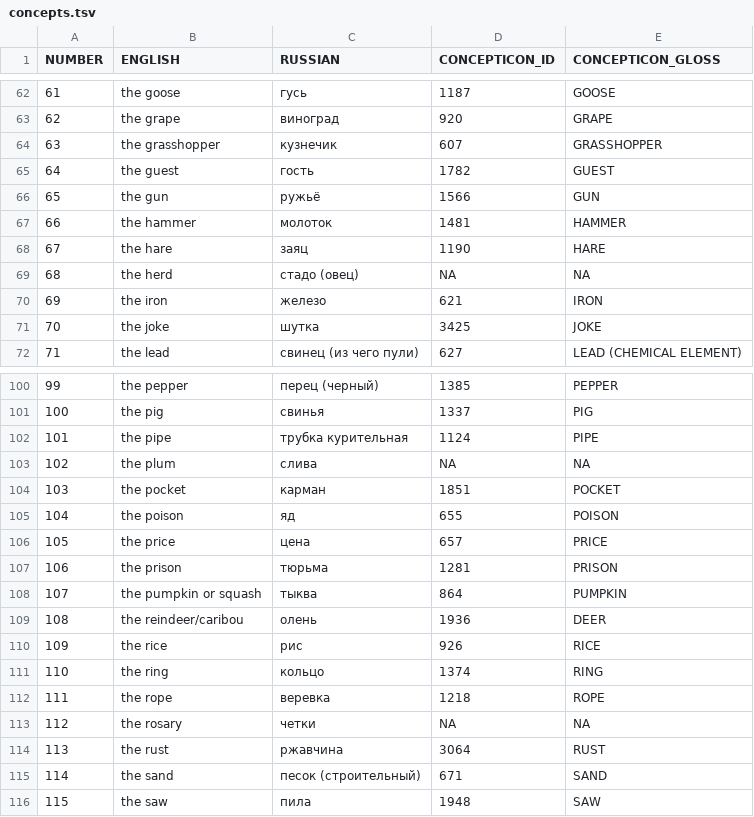
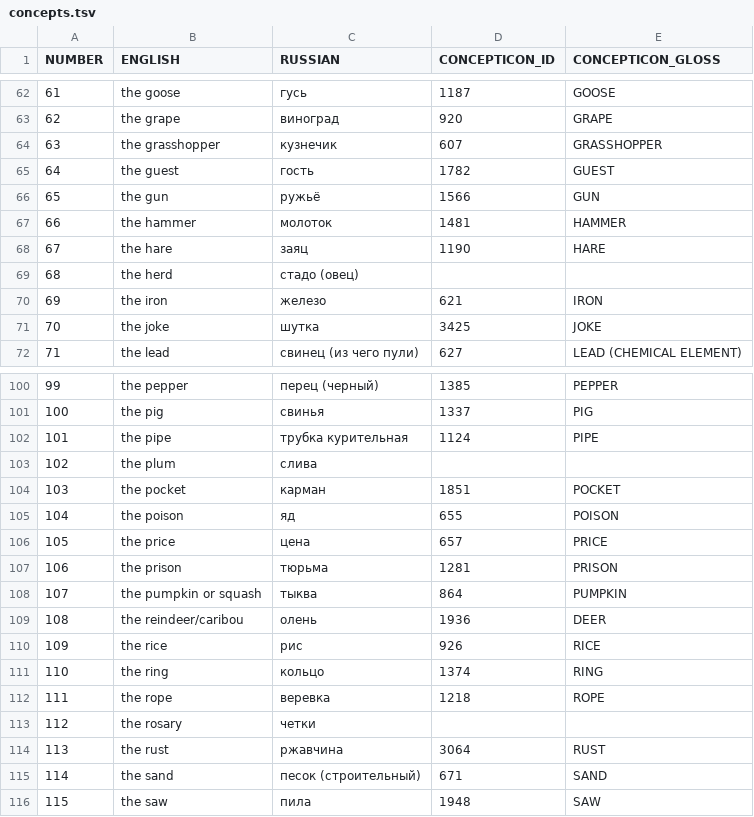
Before and after one commit to lexibank/chechuroborrowing, a TSV file: etc/concepts.tsv, drawn as a sheet; only a part is shown, gaps mark what is left out.

Commit message:
update dataset

```diff
--- a/etc/concepts.tsv
+++ b/etc/concepts.tsv
@@ -68,3 +68,3 @@ NUMBER	ENGLISH	RUSSIAN	CONCEPTICON_ID	CONCEPTICON_GLOSS
 67	the hare	заяц	1190	HARE
-68	the herd	стадо (овец)	NA	NA
+68	the herd	стадо (овец)		
 69	the iron	железо	621	IRON
@@ -102,3 +102,3 @@ NUMBER	ENGLISH	RUSSIAN	CONCEPTICON_ID	CONCEPTICON_GLOSS
 101	the pipe	трубка курительная	1124	PIPE
-102	the plum	слива	NA	NA
+102	the plum	слива		
 103	the pocket	карман	1851	POCKET
@@ -112,3 +112,3 @@ NUMBER	ENGLISH	RUSSIAN	CONCEPTICON_ID	CONCEPTICON_GLOSS
 111	the rope	веревка	1218	ROPE
-112	the rosary	четки	NA	NA
+112	the rosary	четки		
 113	the rust	ржавчина	3064	RUST
```
Also changed, not shown: 20 other files.
